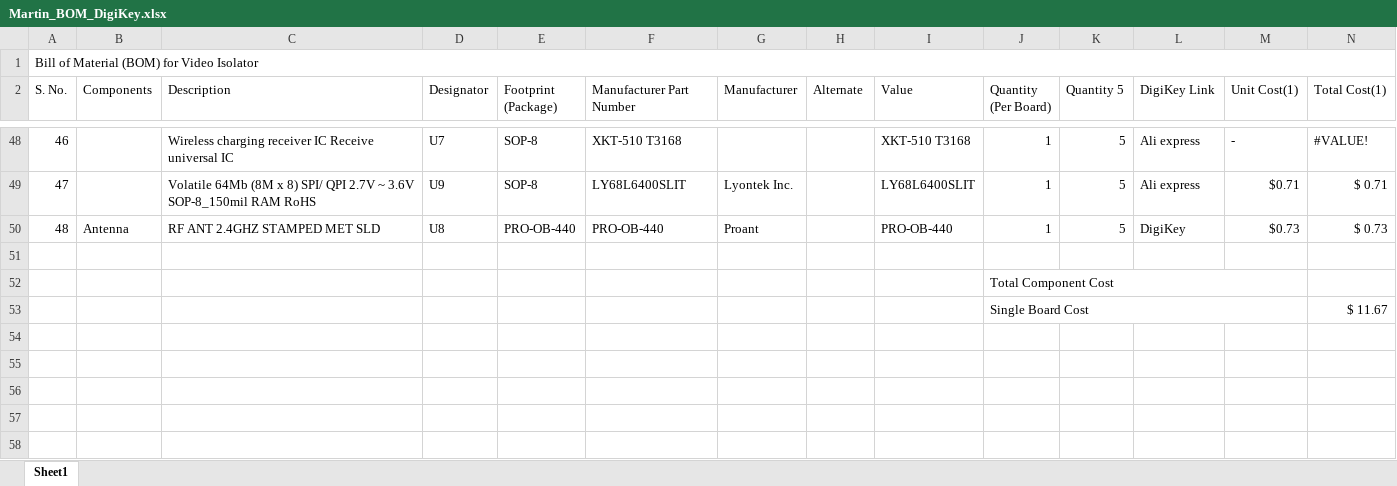
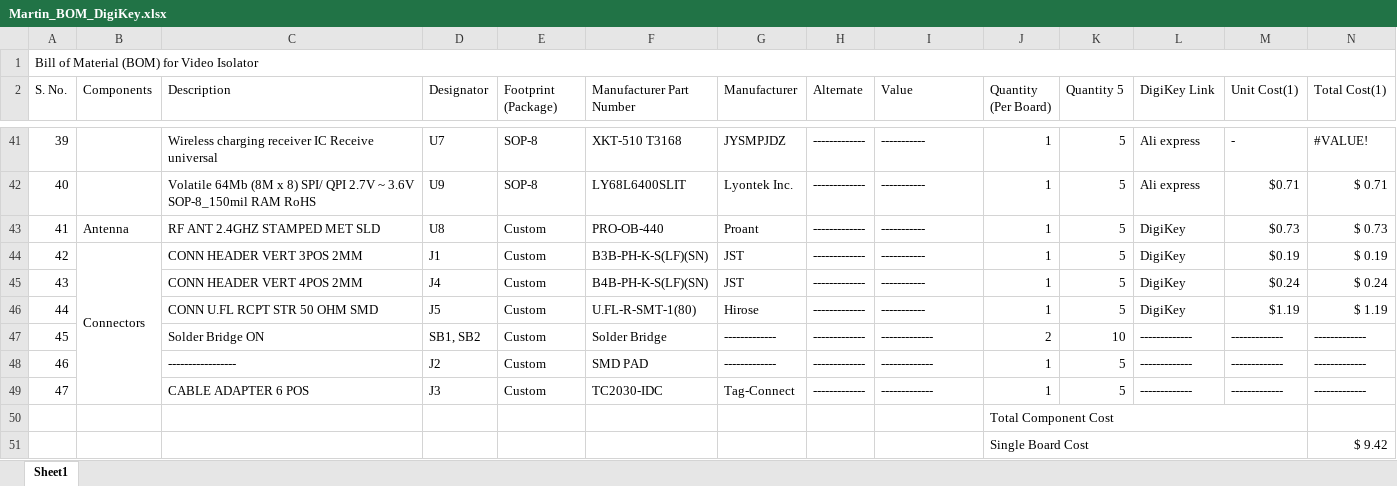
Before and after one commit to eSpark-Backup/martinsmith-wirelesscharger, an Excel workbook: Documents/Martin_BOM_DigiKey.xlsx, sheet Sheet1, drawn as a sheet; only a part is shown, gaps mark what is left out; values as stored, in another font and other column widths than the file's, no cell formats; conditional formats not drawn; removed rows and columns are numbered as before the commit, all else as after; rows hold the shown columns only; the diff covers the shown part only; the diff names each change by its address in the sheet, - before the commit and + after, or states it on an @@ line.

```diff
--- a/Documents/Martin_BOM_DigiKey.xlsx (sheet Sheet1)
+++ b/Documents/Martin_BOM_DigiKey.xlsx (sheet Sheet1)
@@ column A (S. No.) renumbered between rows 15 and 43 @@
-C41 (Description): …Receive universal IC
+C41 (Description): …Receive universal
-G41 (Manufacturer): (empty)
+G41 (Manufacturer): JYSMPJDZ
-H41:H43 (Alternate): (empty)
+H41:H43 (Alternate): -------------
-I41 (Value): XKT-510 T3168
+I41 (Value): -----------
-I42 (Value): LY68L6400SLIT
+I42 (Value): -----------
-E43 (Footprint (Package)): PRO-OB-440
+E43 (Footprint (Package)): Custom
-I43 (Value): PRO-OB-440
+I43 (Value): -----------
-row 44: (empty)
+row 44: 42 | Connectors | CONN HEADER VERT 3POS 2MM | J1 | Custom | B3B-PH-K-S(LF)(SN) | JST | ------------- | ----------- | 1 | 5 | DigiKey | $0.19 | $ 0.19
+B44:B49 merged
-row 52:  |  |  |  |  |  |  |  |  | Total Component Cost
-row 53:  |  |  |  |  |  |  |  |  | Single Board Cost |  |  |  | $ 11.67
+row 45: 43 |  | CONN HEADER VERT 4POS 2MM | J4 | Custom | B4B-PH-K-S(LF)(SN) | JST | ------------- | ----------- | 1 | 5 | DigiKey | $0.24 | $ 0.24
+row 46: 44 |  | CONN U.FL RCPT STR 50 OHM SMD | J5 | Custom | U.FL-R-SMT-1(80) | Hirose | ------------- | ----------- | 1 | 5 | DigiKey | $1.19 | $ 1.19
+row 47: 45 |  | Solder Bridge ON | SB1, SB2 | Custom | Solder Bridge | ------------- | ------------- | ------------- | 2 | 10 | ------------- | ------------- | -------------
+row 48: 46 |  | ----------------- | J2 | Custom | SMD PAD | ------------- | ------------- | ------------- | 1 | 5 | ------------- | ------------- | -------------
+row 49: 47 |  | CABLE ADAPTER 6 POS | J3 | Custom | TC2030-IDC | Tag-Connect | ------------- | ------------- | 1 | 5 | ------------- | ------------- | -------------
+row 50:  |  |  |  |  |  |  |  |  | Total Component Cost
+row 51:  |  |  |  |  |  |  |  |  | Single Board Cost |  |  |  | $ 9.42
```
Also changed, not shown: 7 removed rows and 74 edited cells elsewhere in this sheet, cell formats, formulas that keep their value, 1 other file.
